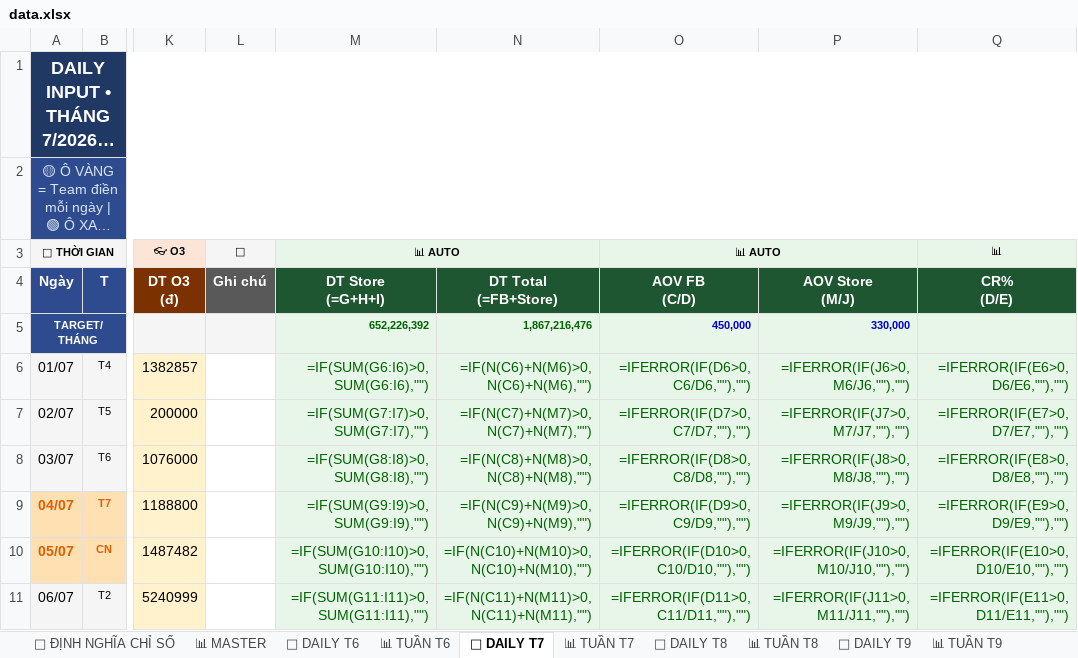
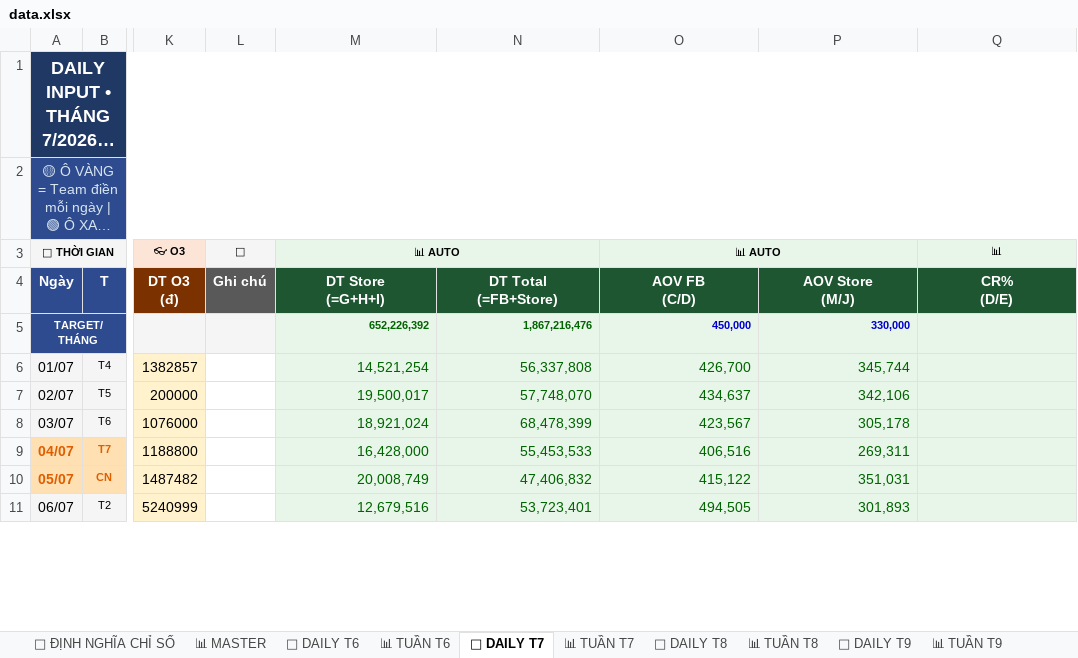
Before and after one commit to team-sale-calen/TRACKER, an Excel workbook: data.xlsx, sheet 📅 DAILY T7, drawn as a sheet; only a part is shown, gaps mark what is left out; long unchanged cells end in …; values as stored, in another font and other column widths than the file's, no borders; formulas without a stored value are shown as written; the diff covers the shown part only; the diff names each change by its address in the sheet, - before the commit and + after, or states it on an @@ line.

```diff
--- a/data.xlsx (sheet 📅 DAILY T7)
+++ b/data.xlsx (sheet 📅 DAILY T7)
-M6 (📊 AUTO): =IF(SUM(G6:I6)>0,SUM(G6:I6),"")
+M6 (📊 AUTO): 14,521,254
-N6: =IF(N(C6)+N(M6)>0,N(C6)+N(M6),"")
+N6: 56,337,808
-O6 (📊 AUTO): =IFERROR(IF(D6>0,C6/D6,""),"")
+O6 (📊 AUTO): 426,700
-P6: =IFERROR(IF(J6>0,M6/J6,""),"")
+P6: 345,744
-Q6 (📊): =IFERROR(IF(E6>0,D6/E6,""),"")
+Q6 (📊): (empty)
-M7 (📊 AUTO): =IF(SUM(G7:I7)>0,SUM(G7:I7),"")
+M7 (📊 AUTO): 19,500,017
-N7: =IF(N(C7)+N(M7)>0,N(C7)+N(M7),"")
+N7: 57,748,070
-O7 (📊 AUTO): =IFERROR(IF(D7>0,C7/D7,""),"")
+O7 (📊 AUTO): 434,637
-P7: =IFERROR(IF(J7>0,M7/J7,""),"")
+P7: 342,106
-Q7 (📊): =IFERROR(IF(E7>0,D7/E7,""),"")
+Q7 (📊): (empty)
-M8 (📊 AUTO): =IF(SUM(G8:I8)>0,SUM(G8:I8),"")
+M8 (📊 AUTO): 18,921,024
-N8: =IF(N(C8)+N(M8)>0,N(C8)+N(M8),"")
+N8: 68,478,399
-O8 (📊 AUTO): =IFERROR(IF(D8>0,C8/D8,""),"")
+O8 (📊 AUTO): 423,567
-P8: =IFERROR(IF(J8>0,M8/J8,""),"")
+P8: 305,178
-Q8 (📊): =IFERROR(IF(E8>0,D8/E8,""),"")
+Q8 (📊): (empty)
-M9 (📊 AUTO): =IF(SUM(G9:I9)>0,SUM(G9:I9),"")
+M9 (📊 AUTO): 16,428,000
-N9: =IF(N(C9)+N(M9)>0,N(C9)+N(M9),"")
+N9: 55,453,533
-O9 (📊 AUTO): =IFERROR(IF(D9>0,C9/D9,""),"")
+O9 (📊 AUTO): 406,516
-P9: =IFERROR(IF(J9>0,M9/J9,""),"")
+P9: 269,311
-Q9 (📊): =IFERROR(IF(E9>0,D9/E9,""),"")
+Q9 (📊): (empty)
-M10 (📊 AUTO): =IF(SUM(G10:I10)>0,SUM(G10:I10),"")
+M10 (📊 AUTO): 20,008,749
-N10: =IF(N(C10)+N(M10)>0,N(C10)+N(M10),"")
+N10: 47,406,832
-O10 (📊 AUTO): =IFERROR(IF(D10>0,C10/D10,""),"")
+O10 (📊 AUTO): 415,122
-P10: =IFERROR(IF(J10>0,M10/J10,""),"")
+P10: 351,031
-Q10 (📊): =IFERROR(IF(E10>0,D10/E10,""),"")
+Q10 (📊): (empty)
-M11 (📊 AUTO): =IF(SUM(G11:I11)>0,SUM(G11:I11),"")
+M11 (📊 AUTO): 12,679,516
-N11: =IF(N(C11)+N(M11)>0,N(C11)+N(M11),"")
+N11: 53,723,401
-O11 (📊 AUTO): =IFERROR(IF(D11>0,C11/D11,""),"")
+O11 (📊 AUTO): 494,505
-P11: =IFERROR(IF(J11>0,M11/J11,""),"")
+P11: 301,893
-Q11 (📊): =IFERROR(IF(E11>0,D11/E11,""),"")
+Q11 (📊): (empty)
```
Also changed, not shown: 125 edited cells elsewhere in this sheet, sheet 📅 DAILY T8, sheet 📅 DAILY T9, sheet 📅 DAILY T6, sheet 📊 TUẦN T7, sheet 📊 TUẦN T8, sheet 📊 TUẦN T9, 1 more sheet.
